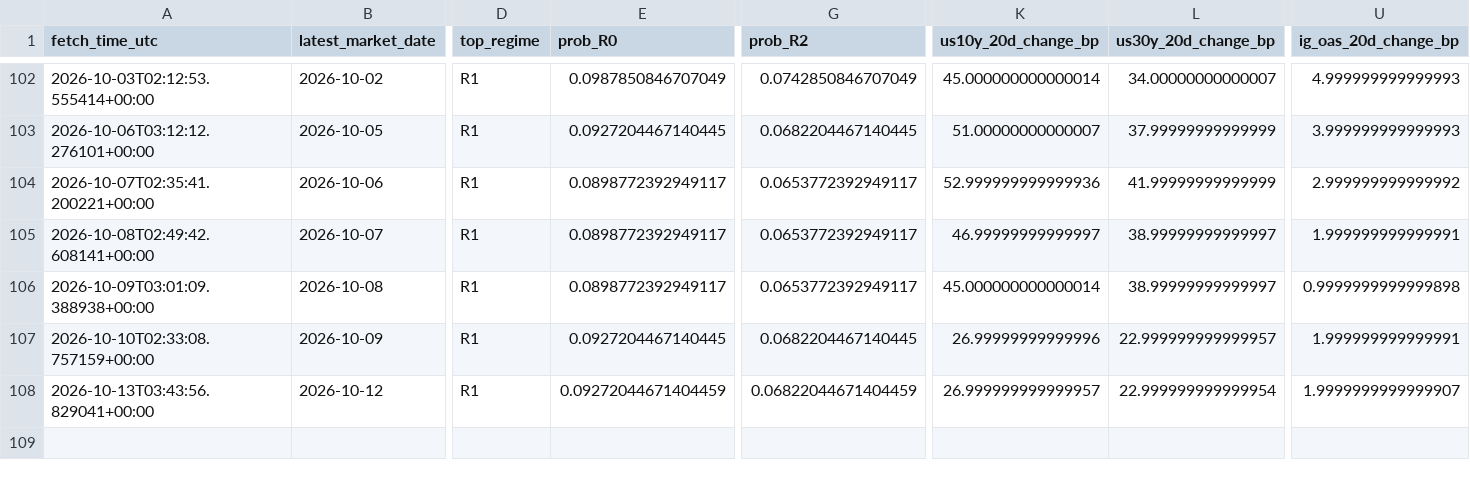
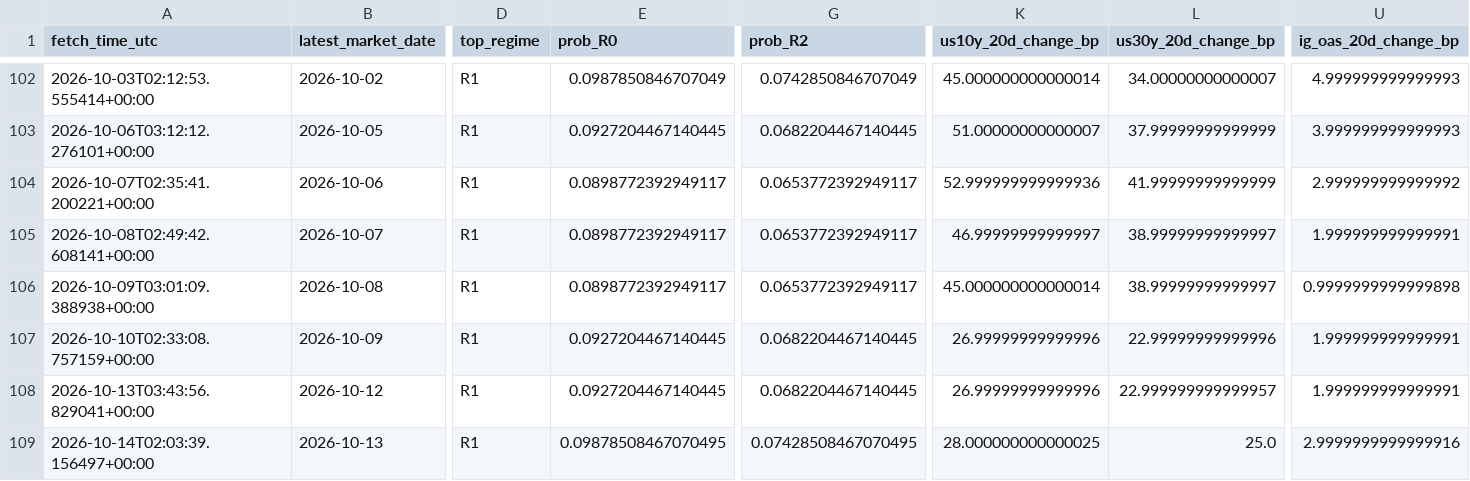
Before and after one commit to harryz77-ai/macro-regime-experiment, a CSV file: data/history.csv, drawn as a sheet; only a part is shown, gaps mark what is left out; rows hold the shown columns only; the diff names each change by its address in the sheet, - before the commit and + after, or states it on an @@ line.

```diff
--- a/data/history.csv
+++ b/data/history.csv
-L107 (us30y_20d_change_bp): 22.999999999999957
+L107 (us30y_20d_change_bp): 22.99999999999996
-E108 (prob_R0): 0.09272044671404459
+E108 (prob_R0): 0.0927204467140445
-G108 (prob_R2): 0.06822044671404459
+G108 (prob_R2): 0.0682204467140445
-K108 (us10y_20d_change_bp): 26.999999999999957
+K108 (us10y_20d_change_bp): 26.99999999999996
-L108 (us30y_20d_change_bp): 22.999999999999954
+L108 (us30y_20d_change_bp): 22.999999999999957
-U108 (ig_oas_20d_change_bp): 1.9999999999999907
+U108 (ig_oas_20d_change_bp): 1.999999999999991
+row 109: 2026-10-14T02:03:39.156497+00:00 | 2026-10-13 | R1 | 0.09878508467070495 | 0.07428508467070495 | 28.000000000000025 | 25.0 | 2.9999999999999916
```
Also changed, not shown: 2 other files.
